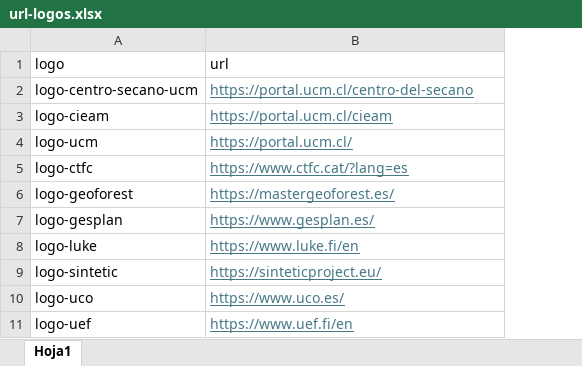
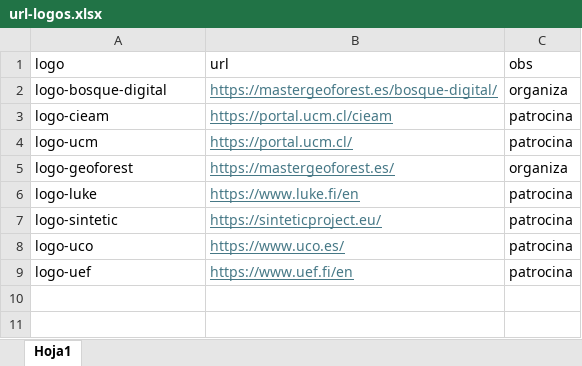
Before and after one commit to Cidree/BD-sschool-2025-web, an Excel workbook: 00_assets/data/url-logos.xlsx, sheet Hoja1, drawn as a sheet; values as stored, in another font and other column widths than the file's, no borders; removed rows and columns are numbered as before the commit, all else as after; the diff names each change by its address in the sheet, - before the commit and + after, or states it on an @@ line.

```diff
--- a/00_assets/data/url-logos.xlsx (sheet Hoja1)
+++ b/00_assets/data/url-logos.xlsx (sheet Hoja1)
+column C (obs), rows 3-9: patrocina | patrocina | organiza | patrocina | patrocina | patrocina | patrocina
-row 2: logo-centro-secano-ucm | https://portal.ucm.cl/centro-del-secano
+row 2: logo-bosque-digital | https://mastergeoforest.es/bosque-digital/ | organiza
-row 5: logo-ctfc | https://www.ctfc.cat/?lang=es
-row 7: logo-gesplan | https://www.gesplan.es/
```
Also changed, not shown: 19 other files.
